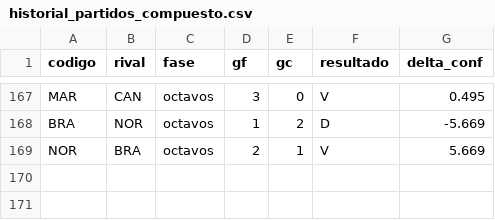
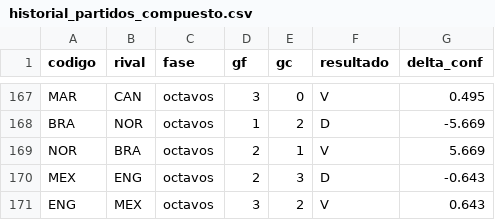
Before and after one commit to tomgc/mundial2026_confederaciones, a CSV file: 40_salidas/historial_partidos_compuesto.csv, drawn as a sheet; only a part is shown, gaps mark what is left out.

```diff
--- a/40_salidas/historial_partidos_compuesto.csv
+++ b/40_salidas/historial_partidos_compuesto.csv
@@ -169 +169,3 @@ BRA,NOR,octavos,1,2,D,-5.669
 NOR,BRA,octavos,2,1,V,5.669
+MEX,ENG,octavos,2,3,D,-0.643
+ENG,MEX,octavos,3,2,V,0.643
```
Also changed, not shown: 40_salidas/historial_partidos.csv, 40_salidas/historial_partidos_elo.csv, 8 other files.
